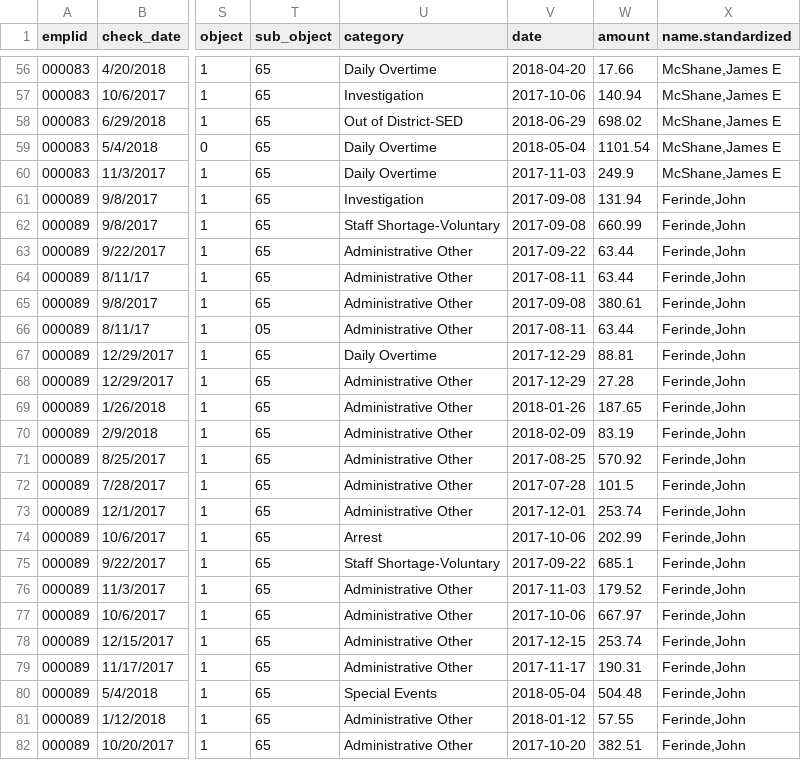
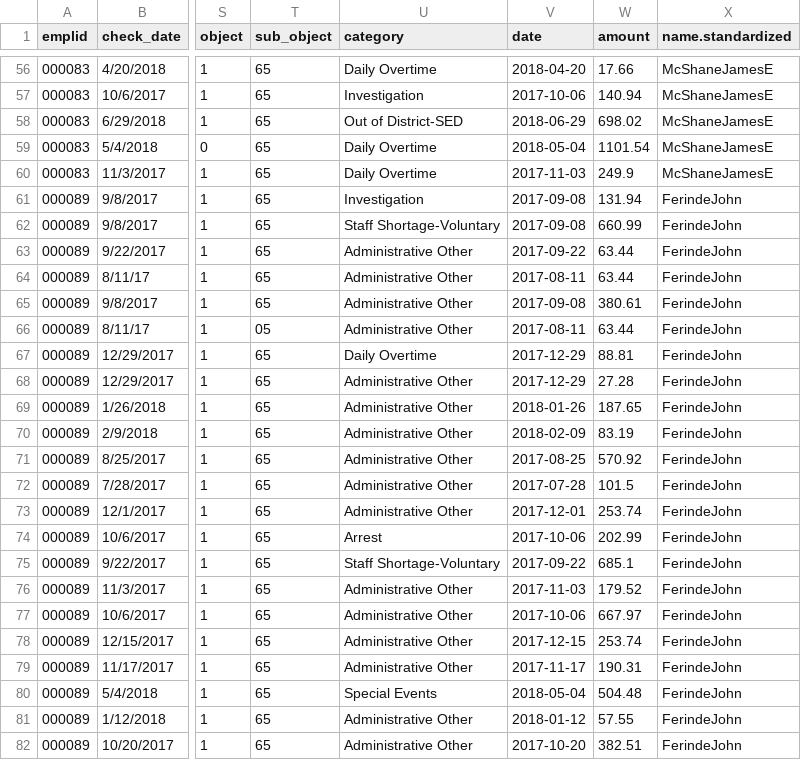
Before and after one commit to xkKevin/21-vis-pgdw, a CSV file: backend/data/fy2018.csv, drawn as a sheet; only a part is shown, gaps mark what is left out; the diff covers the shown part only; the diff names each change by its address in the sheet, - before the commit and + after, or states it on an @@ line.

```diff
--- a/backend/data/fy2018.csv
+++ b/backend/data/fy2018.csv
-X56:X60 (name.standardized): McShane,James E
+X56:X60 (name.standardized): McShaneJamesE
-X61:X82 (name.standardized): Ferinde,John
+X61:X82 (name.standardized): FerindeJohn
```
Also changed, not shown: 88 edited cells elsewhere in this file, backend/data/Energy-Poverty 32641 homes.csv, 13 other files.
